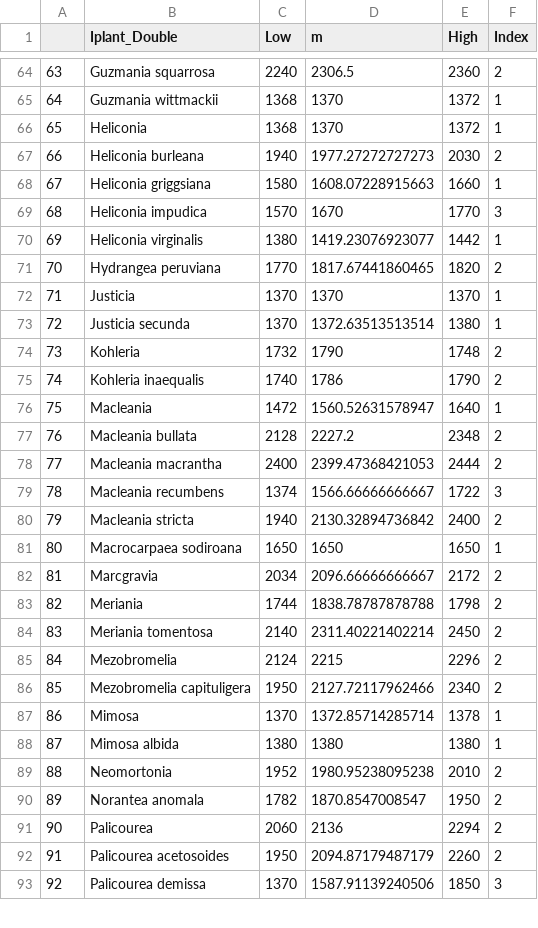
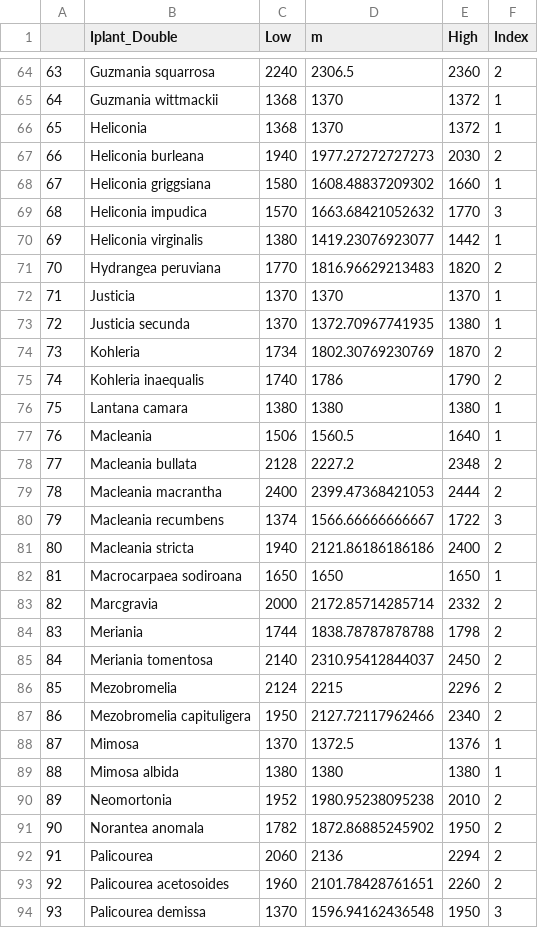
Before and after one commit to bw4sz/Maquipicuna, a CSV file: OutData/PlantElevation.csv, drawn as a sheet; only a part is shown, gaps mark what is left out; addresses are those after the commit; the diff covers the shown part only; the diff names each change by its address in the sheet, - before the commit and + after, or states it on an @@ line.

```diff
--- a/OutData/PlantElevation.csv
+++ b/OutData/PlantElevation.csv
-D68 (m): 1608.07228915663
+D68 (m): 1608.48837209302
-D69 (m): 1670
+D69 (m): 1663.68421052632
-D71 (m): 1817.67441860465
+D71 (m): 1816.96629213483
-D73 (m): 1372.63513513514
+D73 (m): 1372.70967741935
-C74 (Low): 1732
+C74 (Low): 1734
-D74 (m): 1790
+D74 (m): 1802.30769230769
-E74 (High): 1748
+E74 (High): 1870
+row 76: 75 | Lantana camara | 1380 | 1380 | 1380 | 1
@@ column A renumbered from row 77 down @@
-C77 (Low): 1472
+C77 (Low): 1506
-D77 (m): 1560.52631578947
+D77 (m): 1560.5
-D81 (m): 2130.32894736842
+D81 (m): 2121.86186186186
-C83 (Low): 2034
+C83 (Low): 2000
-D83 (m): 2096.66666666667
+D83 (m): 2172.85714285714
-E83 (High): 2172
+E83 (High): 2332
-D85 (m): 2311.40221402214
+D85 (m): 2310.95412844037
-D88 (m): 1372.85714285714
+D88 (m): 1372.5
-E88 (High): 1378
+E88 (High): 1376
-D91 (m): 1870.8547008547
+D91 (m): 1872.86885245902
-C93 (Low): 1950
+C93 (Low): 1960
-D93 (m): 2094.87179487179
+D93 (m): 2101.78428761651
-D94 (m): 1587.91139240506
+D94 (m): 1596.94162436548
-E94 (High): 1850
+E94 (High): 1950
```
Also changed, not shown: 63 edited cells elsewhere in this file, 2 other files.
